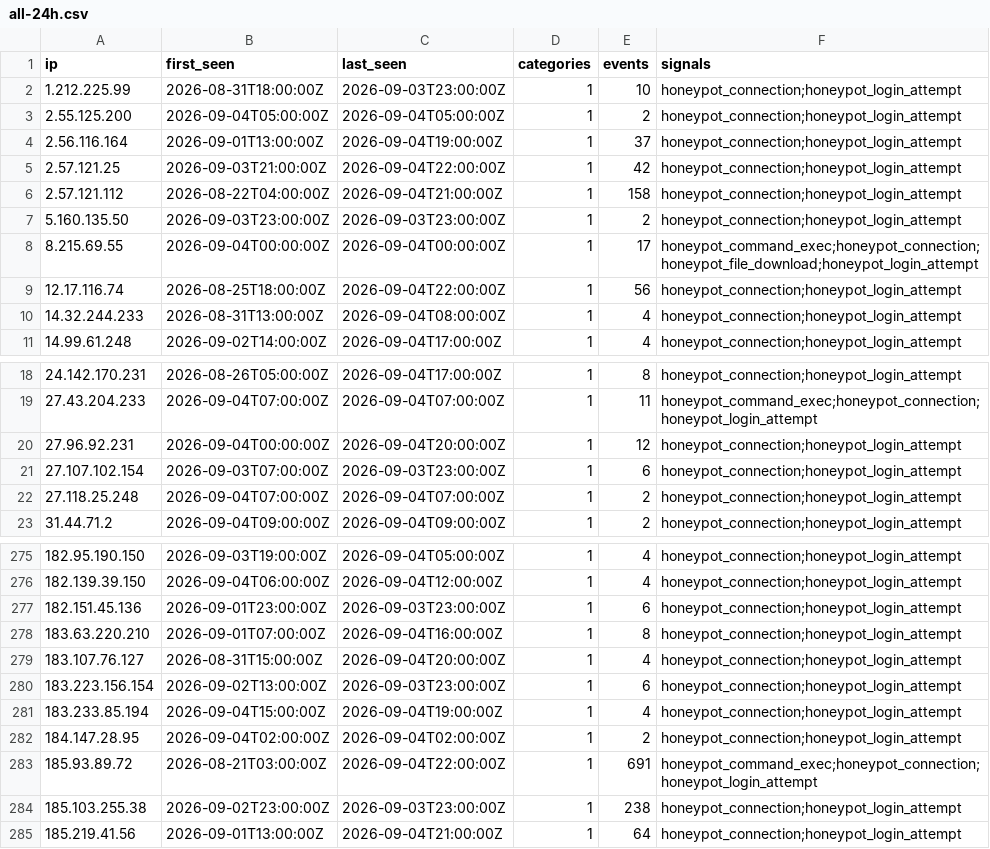
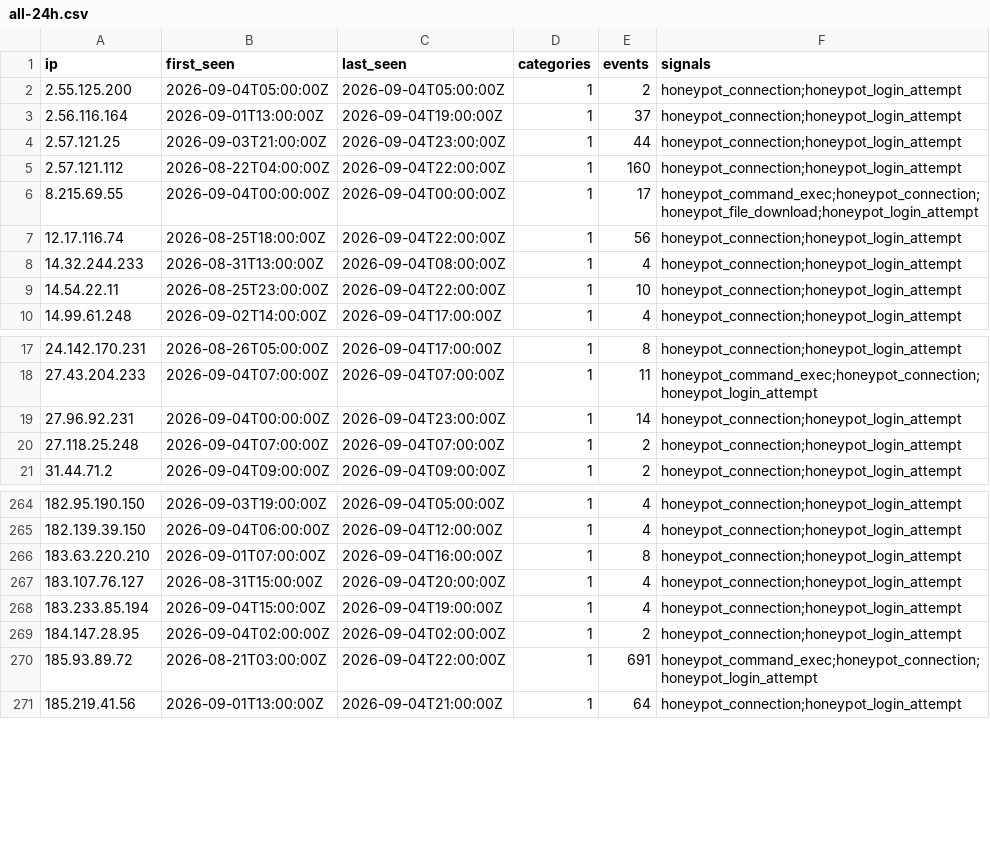
Before and after one commit to brandontroidl/blocklist, a CSV file: retention/all-24h.csv, drawn as a sheet; only a part is shown, gaps mark what is left out; the diff covers the shown part only.

```diff
--- a/retention/all-24h.csv
+++ b/retention/all-24h.csv
@@ -1,8 +1,6 @@
 ip,first_seen,last_seen,categories,events,signals
-1.212.225.99,2026-08-31T18:00:00Z,2026-09-03T23:00:00Z,1,10,honeypot_connection;honeypot_login_attempt
 2.55.125.200,2026-09-04T05:00:00Z,2026-09-04T05:00:00Z,1,2,honeypot_connection;honeypot_login_attempt
 2.56.116.164,2026-09-01T13:00:00Z,2026-09-04T19:00:00Z,1,37,honeypot_connection;honeypot_login_attempt
-2.57.121.25,2026-09-03T21:00:00Z,2026-09-04T22:00:00Z,1,42,honeypot_connection;honeypot_login_attempt
-2.57.121.112,2026-08-22T04:00:00Z,2026-09-04T21:00:00Z,1,158,honeypot_connection;honeypot_login_attempt
-5.160.135.50,2026-09-03T23:00:00Z,2026-09-03T23:00:00Z,1,2,honeypot_connection;honeypot_login_attempt
+2.57.121.25,2026-09-03T21:00:00Z,2026-09-04T23:00:00Z,1,44,honeypot_connection;honeypot_login_attempt
+2.57.121.112,2026-08-22T04:00:00Z,2026-09-04T22:00:00Z,1,160,honeypot_connection;honeypot_login_attempt
 8.215.69.55,2026-09-04T00:00:00Z,2026-09-04T00:00:00Z,1,17,honeypot_command_exec;honeypot_connection;honeypot_file_download;honeypot_login_attempt
@@ -10,2 +8,3 @@ ip,first_seen,last_seen,categories,events,signals
 14.32.244.233,2026-08-31T13:00:00Z,2026-09-04T08:00:00Z,1,4,honeypot_connection;honeypot_login_attempt
+14.54.22.11,2026-08-25T23:00:00Z,2026-09-04T22:00:00Z,1,10,honeypot_connection;honeypot_login_attempt
 14.99.61.248,2026-09-02T14:00:00Z,2026-09-04T17:00:00Z,1,4,honeypot_connection;honeypot_login_attempt
@@ -19,4 +18,3 @@ ip,first_seen,last_seen,categories,events,signals
 27.43.204.233,2026-09-04T07:00:00Z,2026-09-04T07:00:00Z,1,11,honeypot_command_exec;honeypot_connection;honeypot_login_attempt
-27.96.92.231,2026-09-04T00:00:00Z,2026-09-04T20:00:00Z,1,12,honeypot_connection;honeypot_login_attempt
-27.107.102.154,2026-09-03T07:00:00Z,2026-09-03T23:00:00Z,1,6,honeypot_connection;honeypot_login_attempt
+27.96.92.231,2026-09-04T00:00:00Z,2026-09-04T23:00:00Z,1,14,honeypot_connection;honeypot_login_attempt
 27.118.25.248,2026-09-04T07:00:00Z,2026-09-04T07:00:00Z,1,2,honeypot_connection;honeypot_login_attempt
@@ -276,6 +265,4 @@ ip,first_seen,last_seen,categories,events,signals
 182.139.39.150,2026-09-04T06:00:00Z,2026-09-04T12:00:00Z,1,4,honeypot_connection;honeypot_login_attempt
-182.151.45.136,2026-09-01T23:00:00Z,2026-09-03T23:00:00Z,1,6,honeypot_connection;honeypot_login_attempt
 183.63.220.210,2026-09-01T07:00:00Z,2026-09-04T16:00:00Z,1,8,honeypot_connection;honeypot_login_attempt
 183.107.76.127,2026-08-31T15:00:00Z,2026-09-04T20:00:00Z,1,4,honeypot_connection;honeypot_login_attempt
-183.223.156.154,2026-09-02T13:00:00Z,2026-09-03T23:00:00Z,1,6,honeypot_connection;honeypot_login_attempt
 183.233.85.194,2026-09-04T15:00:00Z,2026-09-04T19:00:00Z,1,4,honeypot_connection;honeypot_login_attempt
@@ -283,3 +270,2 @@ ip,first_seen,last_seen,categories,events,signals
 185.93.89.72,2026-08-21T03:00:00Z,2026-09-04T22:00:00Z,1,691,honeypot_command_exec;honeypot_connection;honeypot_login_attempt
-185.103.255.38,2026-09-02T23:00:00Z,2026-09-03T23:00:00Z,1,238,honeypot_connection;honeypot_login_attempt
 185.219.41.56,2026-09-01T13:00:00Z,2026-09-04T21:00:00Z,1,64,honeypot_connection;honeypot_login_attempt
```
Also changed, not shown: 2 added rows, 12 removed rows and 54 edited cells elsewhere in this file, retention/all-30d.csv, retention/all-60d.csv, 53 other files.
